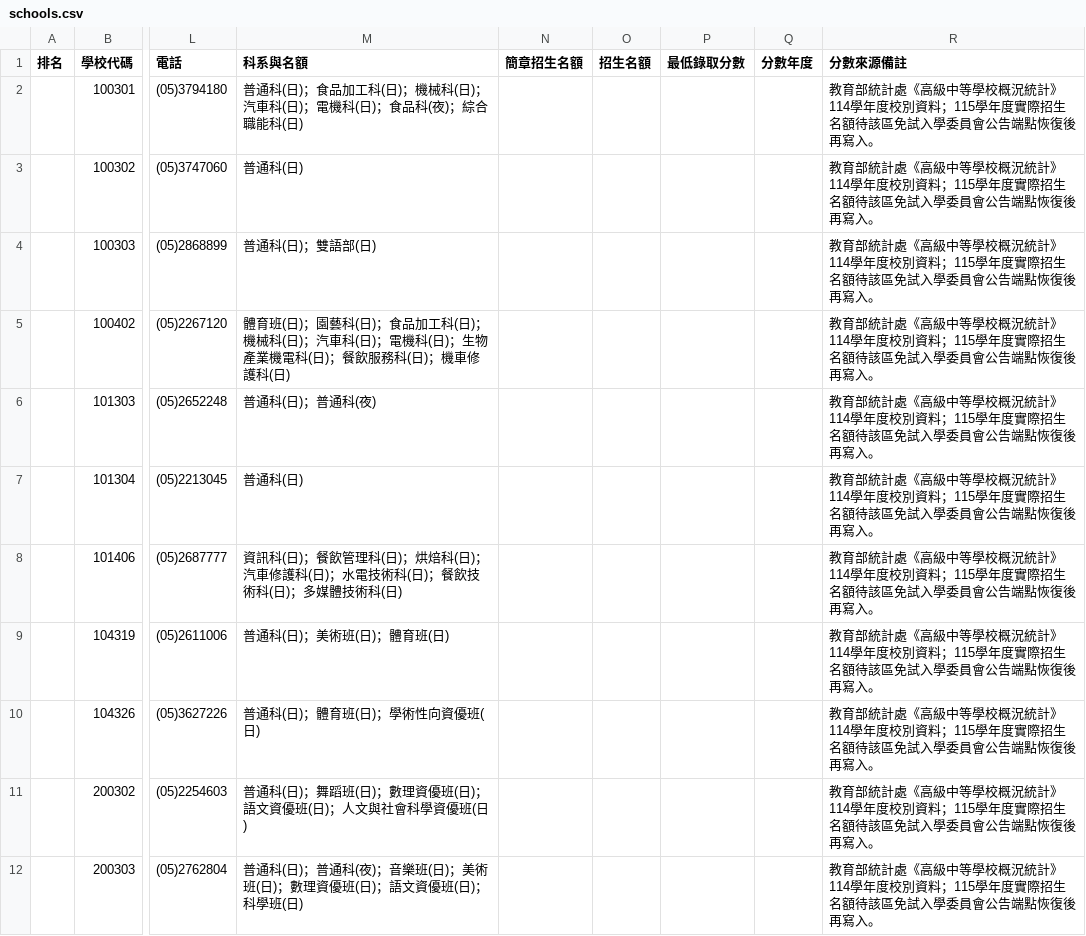
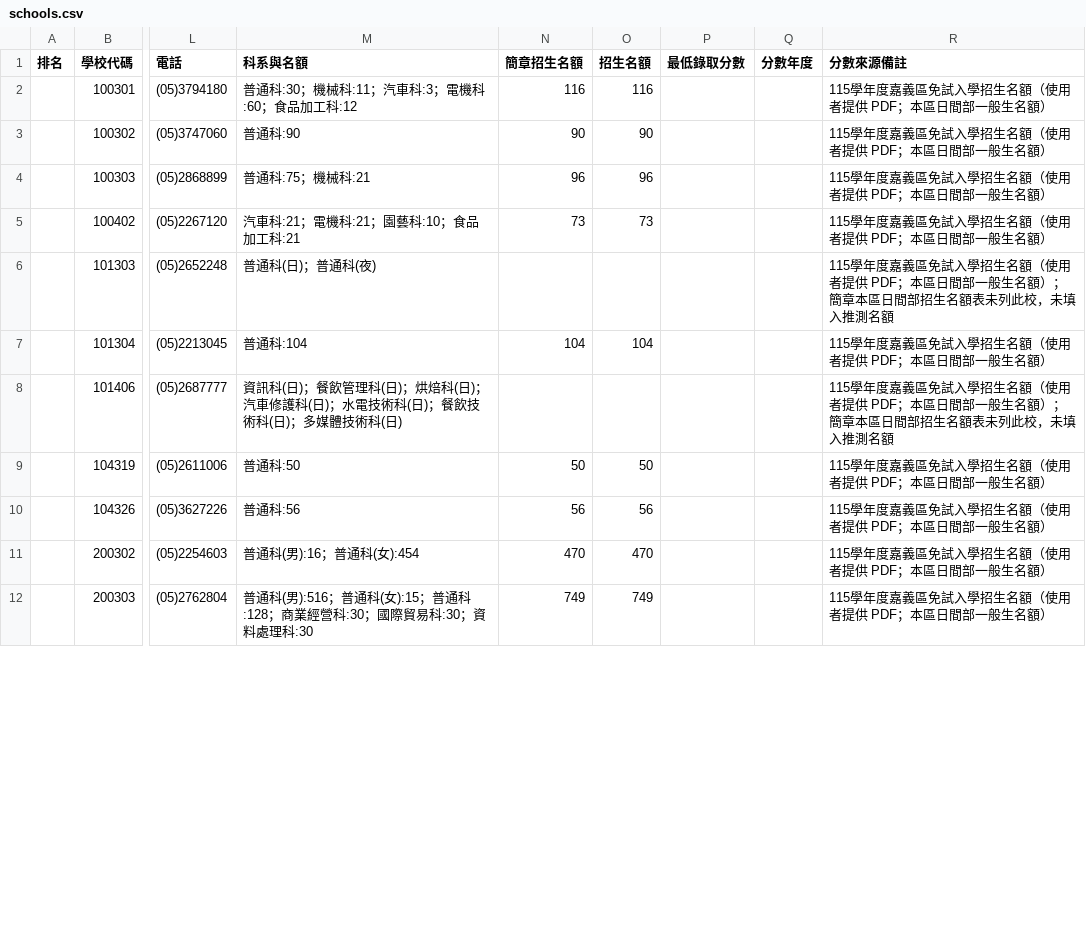
Before and after one commit to hsuray420/jshs, a CSV file: public/it_hs/chiayi/schools.csv, drawn as a sheet; only a part is shown, gaps mark what is left out; the diff covers the shown part only; the diff names each change by its address in the sheet, - before the commit and + after, or states it on an @@ line.

```diff
--- a/public/it_hs/chiayi/schools.csv
+++ b/public/it_hs/chiayi/schools.csv
-M2 (科系與名額): 普通科(日)；食品加工科(日)；機械科(日)；汽車科(日)；電機科(日)；食品科(夜)；綜合職能科(日)
+M2 (科系與名額): 普通科:30；機械科:11；汽車科:3；電機科:60；食品加工科:12
-N2 (簡章招生名額): (empty)
+N2 (簡章招生名額): 116
-O2 (招生名額): (empty)
+O2 (招生名額): 116
-R2:R5 (分數來源備註): 教育部統計處《高級中等學校概況統計》114學年度校別資料；115學年度實際招生名額待該區免試入學委員會公告端點恢復後再寫入。
+R2:R5 (分數來源備註): 115學年度嘉義區免試入學招生名額（使用者提供 PDF；本區日間部一般生名額）
-M3 (科系與名額): 普通科(日)
+M3 (科系與名額): 普通科:90
-N3 (簡章招生名額): (empty)
+N3 (簡章招生名額): 90
-O3 (招生名額): (empty)
+O3 (招生名額): 90
-M4 (科系與名額): 普通科(日)；雙語部(日)
+M4 (科系與名額): 普通科:75；機械科:21
-N4 (簡章招生名額): (empty)
+N4 (簡章招生名額): 96
-O4 (招生名額): (empty)
+O4 (招生名額): 96
-M5 (科系與名額): 體育班(日)；園藝科(日)；食品加工科(日)；機械科(日)；汽車科(日)；電機科(日)；生物產業機電科(日)；餐飲服務科(日)；機車修護科(日)
+M5 (科系與名額): 汽車科:21；電機科:21；園藝科:10；食品加工科:21
-N5 (簡章招生名額): (empty)
+N5 (簡章招生名額): 73
-O5 (招生名額): (empty)
+O5 (招生名額): 73
-R6 (分數來源備註): 教育部統計處《高級中等學校概況統計》114學年度校別資料；115學年度實際招生名額待該區免試入學委員會公告端點恢復後再寫入。
+R6 (分數來源備註): 115學年度嘉義區免試入學招生名額（使用者提供 PDF；本區日間部一般生名額）；簡章本區日間部招生名額表未列此校，未填入推測名額
-M7 (科系與名額): 普通科(日)
+M7 (科系與名額): 普通科:104
-N7 (簡章招生名額): (empty)
+N7 (簡章招生名額): 104
-O7 (招生名額): (empty)
+O7 (招生名額): 104
-R7 (分數來源備註): 教育部統計處《高級中等學校概況統計》114學年度校別資料；115學年度實際招生名額待該區免試入學委員會公告端點恢復後再寫入。
+R7 (分數來源備註): 115學年度嘉義區免試入學招生名額（使用者提供 PDF；本區日間部一般生名額）
-R8 (分數來源備註): 教育部統計處《高級中等學校概況統計》114學年度校別資料；115學年度實際招生名額待該區免試入學委員會公告端點恢復後再寫入。
+R8 (分數來源備註): 115學年度嘉義區免試入學招生名額（使用者提供 PDF；本區日間部一般生名額）；簡章本區日間部招生名額表未列此校，未填入推測名額
-M9 (科系與名額): 普通科(日)；美術班(日)；體育班(日)
+M9 (科系與名額): 普通科:50
-N9 (簡章招生名額): (empty)
+N9 (簡章招生名額): 50
-O9 (招生名額): (empty)
+O9 (招生名額): 50
-R9:R12 (分數來源備註): 教育部統計處《高級中等學校概況統計》114學年度校別資料；115學年度實際招生名額待該區免試入學委員會公告端點恢復後再寫入。
+R9:R12 (分數來源備註): 115學年度嘉義區免試入學招生名額（使用者提供 PDF；本區日間部一般生名額）
-M10 (科系與名額): 普通科(日)；體育班(日)；學術性向資優班(日)
+M10 (科系與名額): 普通科:56
-N10 (簡章招生名額): (empty)
+N10 (簡章招生名額): 56
-O10 (招生名額): (empty)
+O10 (招生名額): 56
-M11 (科系與名額): 普通科(日)；舞蹈班(日)；數理資優班(日)；語文資優班(日)；人文與社會科學資優班(日)
+M11 (科系與名額): 普通科(男):16；普通科(女):454
-N11 (簡章招生名額): (empty)
+N11 (簡章招生名額): 470
-O11 (招生名額): (empty)
+O11 (招生名額): 470
-M12 (科系與名額): 普通科(日)；普通科(夜)；音樂班(日)；美術班(日)；數理資優班(日)；語文資優班(日)；科學班(日)
+M12 (科系與名額): 普通科(男):516；普通科(女):15；普通科:128；商業經營科:30；國際貿易科:30；資料處理科:30
-N12 (簡章招生名額): (empty)
+N12 (簡章招生名額): 749
-O12 (招生名額): (empty)
+O12 (招生名額): 749
```
Also changed, not shown: 40 edited cells elsewhere in this file, public/it_hs/changhua/schools.csv, public/it_hs/tainan/schools.csv.
